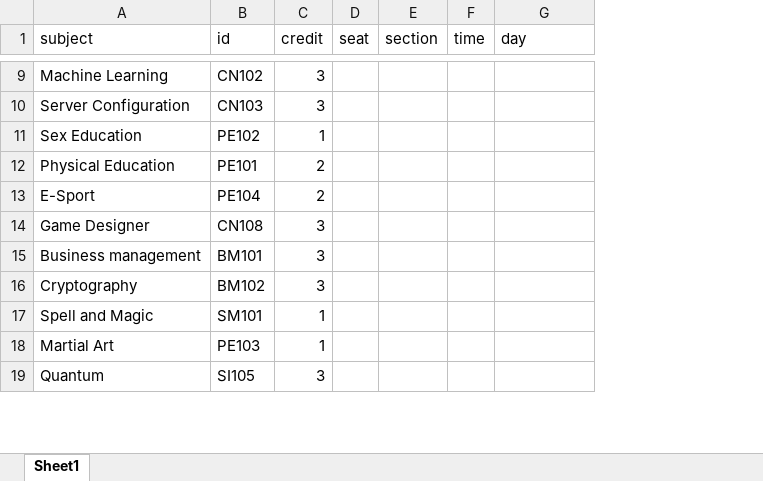
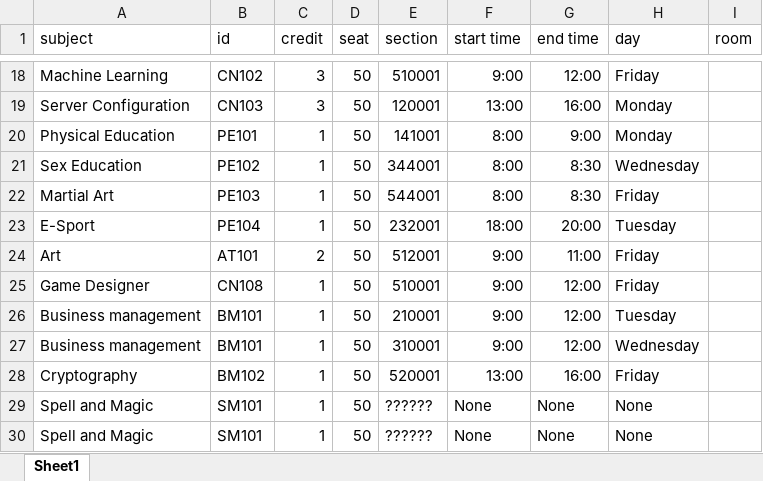
Before and after one commit to 6310682577/cn331_as2, an Excel workbook: Subject.xlsx, sheet Sheet1, drawn as a sheet; only a part is shown, gaps mark what is left out; values as stored, in another font and other column widths than the file's, no borders; removed rows and columns are numbered as before the commit, all else as after; the diff covers the shown part only; the diff names each change by its address in the sheet, - before the commit and + after, or states it on an @@ line.

```diff
--- a/Subject.xlsx (sheet Sheet1)
+++ b/Subject.xlsx (sheet Sheet1)
-column F (time), empty
+column F (start time), rows 18-19: 9:00 | 13:00; row 21: 8:00; row 23: 18:00; rows 25-26: 9:00 | 9:00; rows 28-29: 13:00 | None
+column G (end time), rows 18-19: 12:00 | 16:00; row 21: 8:30; row 23: 20:00; rows 25-26: 12:00 | 12:00; rows 28-29: 16:00 | None
+column I (room), empty
-D18:D19 (seat): (empty)
+D18:D19 (seat): 50
-E18 (section): (empty)
+E18 (section): 510001
-H18 (day): (empty)
+H18 (day): Friday
-E19 (section): (empty)
+E19 (section): 120001
-H19 (day): (empty)
+H19 (day): Monday
+row 20: Physical Education | PE101 | 1 | 50 | 141001 | 8:00 | 9:00 | Monday
-D21 (seat): (empty)
+D21 (seat): 50
-E21 (section): (empty)
+E21 (section): 344001
-H21 (day): (empty)
+H21 (day): Wednesday
-row 12: Physical Education | PE101 | 2
+row 22: Martial Art | PE103 | 1 | 50 | 544001 | 8:00 | 8:30 | Friday
-C23 (credit): 2
+C23 (credit): 1
-D23 (seat): (empty)
+D23 (seat): 50
-E23 (section): (empty)
+E23 (section): 232001
-H23 (day): (empty)
+H23 (day): Tuesday
+row 24: Art | AT101 | 2 | 50 | 512001 | 9:00 | 11:00 | Friday
-C25:C26 (credit): 3
+C25:C26 (credit): 1
-D25:D26 (seat): (empty)
+D25:D26 (seat): 50
-E25 (section): (empty)
+E25 (section): 510001
-H25 (day): (empty)
+H25 (day): Friday
-E26 (section): (empty)
+E26 (section): 210001
-H26 (day): (empty)
+H26 (day): Tuesday
+row 27: Business management | BM101 | 1 | 50 | 310001 | 9:00 | 12:00 | Wednesday
-C28 (credit): 3
+C28 (credit): 1
-D28:D29 (seat): (empty)
+D28:D29 (seat): 50
-E28 (section): (empty)
+E28 (section): 520001
-H28 (day): (empty)
+H28 (day): Friday
-E29 (section): (empty)
+E29 (section): ??????
-H29 (day): (empty)
+H29 (day): None
-row 18: Martial Art | PE103 | 1
-row 19: Quantum | SI105 | 3
+row 30: Spell and Magic | SM101 | 1 | 50 | ?????? | None | None | None
```
Also changed, not shown: 14 added rows, 2 removed rows and 35 edited cells elsewhere in this sheet.
